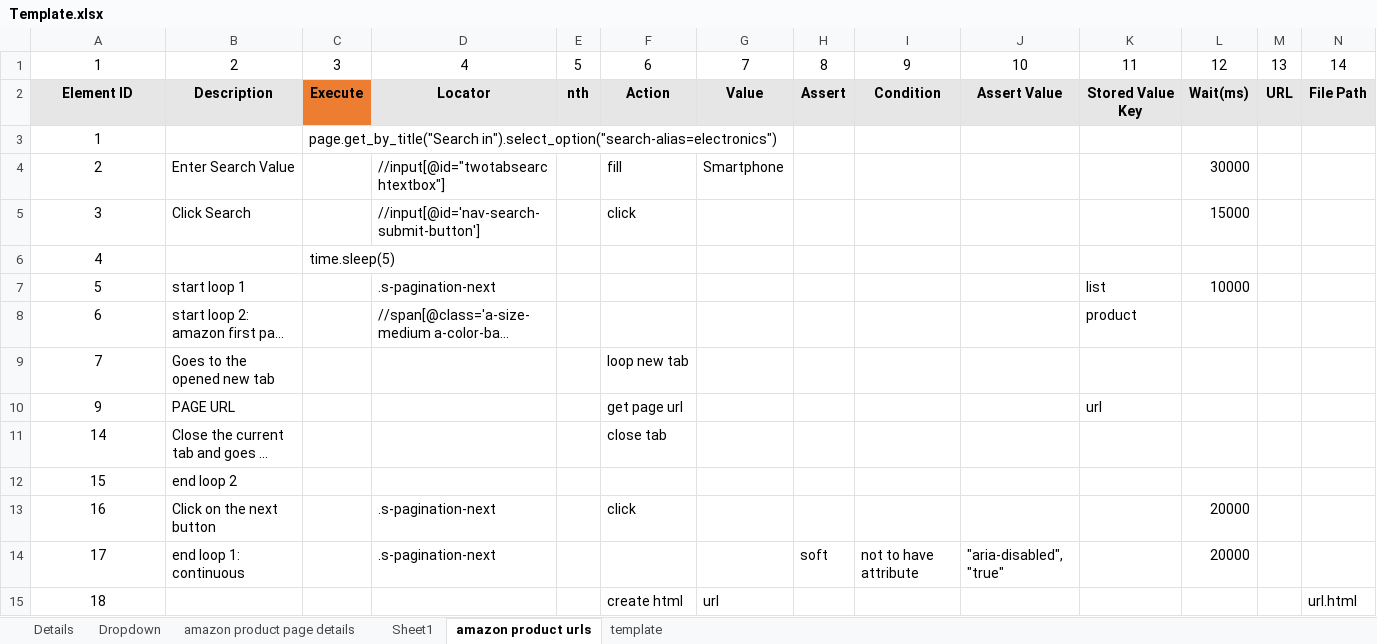
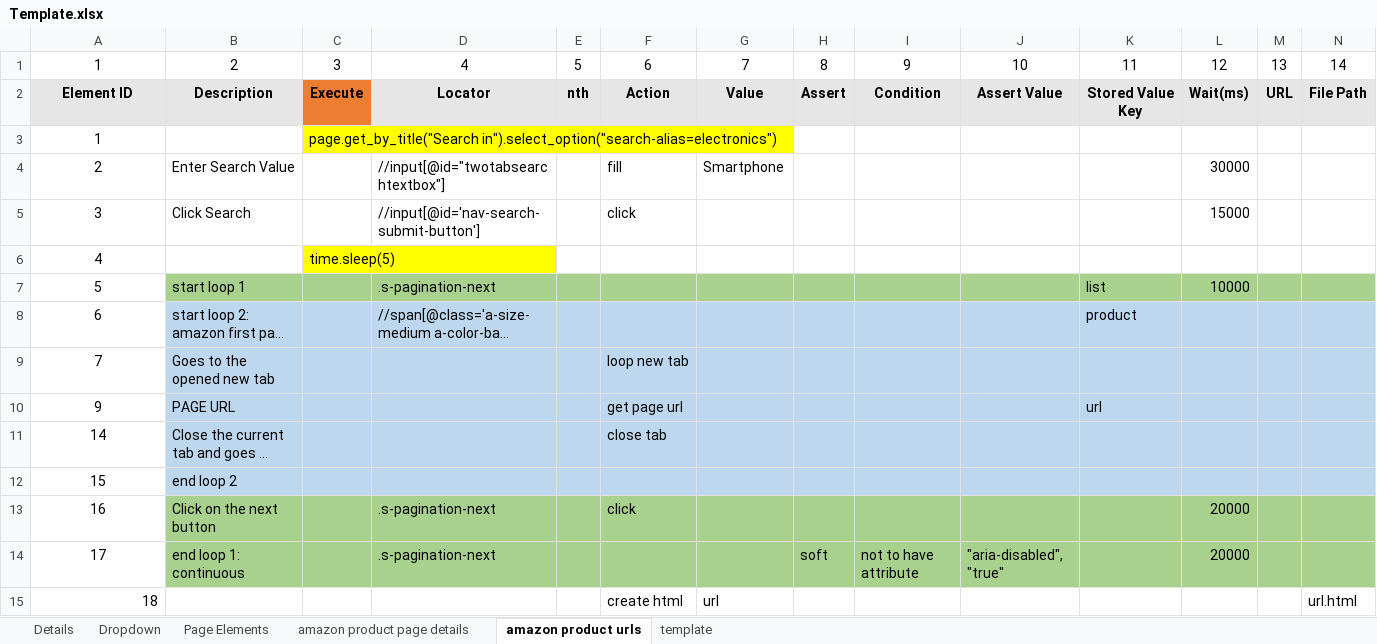
Before and after one commit to BoneyGupta/Webscraping-Suite, an Excel workbook: excel/Template.xlsx, sheet amazon product urls, drawn as a sheet; only a part is shown; long unchanged cells end in …; values as stored, in another font and other column widths than the file's, no borders; the diff names each change by its address in the sheet, - before the commit and + after, or states it on an @@ line.

```diff
--- a/excel/Template.xlsx (sheet amazon product urls)
+++ b/excel/Template.xlsx (sheet amazon product urls)
-sheet tab: Sheet1
+sheet tab: Page Elements
-C3 fill: none
+C3 fill: #FFFF00
-C6 fill: none
+C6 fill: #FFFF00
-B7:N7 fill: none
+B7:N7 fill: #A9D18E
-B8:N12 fill: none
+B8:N12 fill: #BDD7EE
-B13:N14 fill: none
+B13:N14 fill: #A9D18E
-A15 alignment: center
+A15 alignment: right
```
Also changed, not shown: sheet amazon product page details, excel/Test.xlsx, 39 other files.
